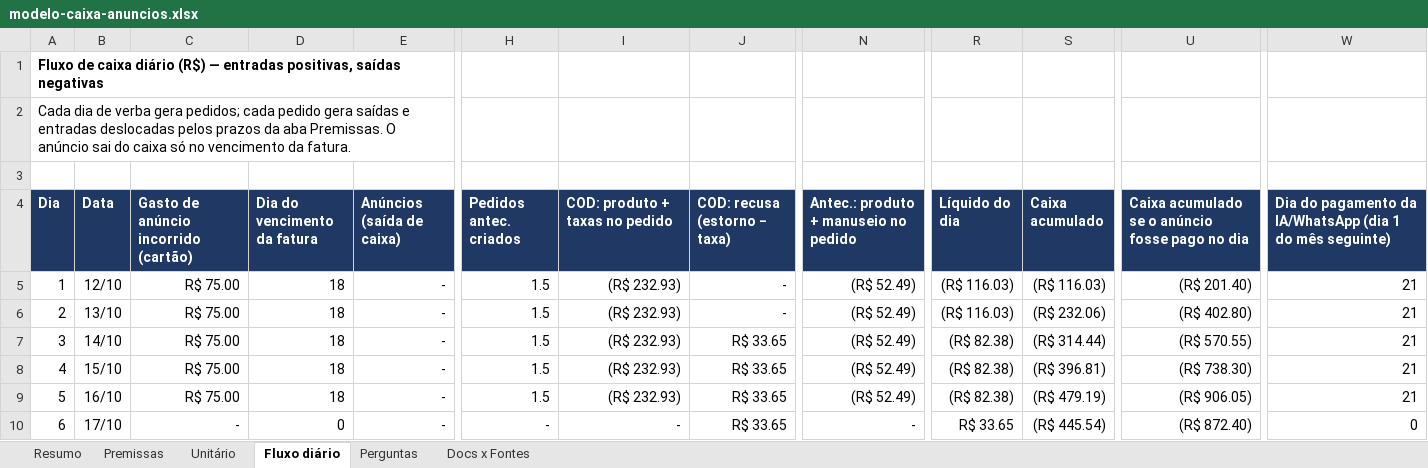
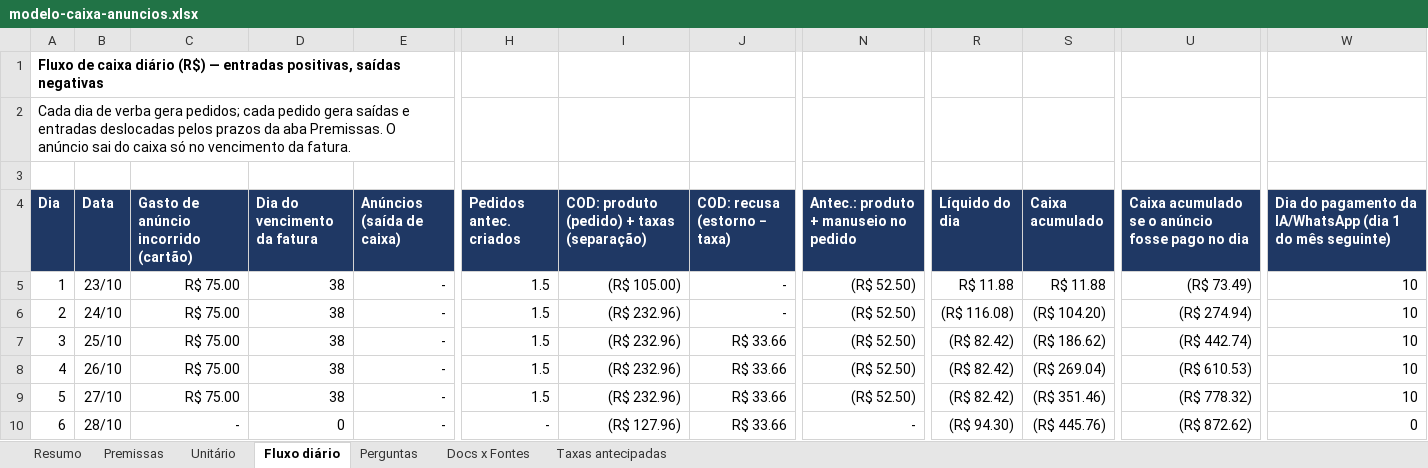
Before and after one commit to rodrigovaroto-wq/Ricos-com-AI, an Excel workbook: docs/operacao/modelo-caixa-anuncios.xlsx, sheet Fluxo diário, drawn as a sheet; only a part is shown, gaps mark what is left out; values as stored, in another font and other column widths than the file's, no borders; the diff covers the shown part only; the diff names each change by its address in the sheet, - before the commit and + after, or states it on an @@ line.

```diff
--- a/docs/operacao/modelo-caixa-anuncios.xlsx (sheet Fluxo diário)
+++ b/docs/operacao/modelo-caixa-anuncios.xlsx (sheet Fluxo diário)
+sheet tab: Taxas antecipadas
-I4: COD: produto + taxas no pedido
+I4: COD: produto (pedido) + taxas (separação)
-B5 (Data): 12/10
+B5 (Data): 23/10
-D5:D9 (Dia do vencimento da fatura): 18
+D5:D9 (Dia do vencimento da fatura): 38
-I5: (R$ 232.93)
+I5: (R$ 105.00)
-N5:N9: (R$ 52.49)
+N5:N9: (R$ 52.50)
-R5 (Líquido do dia): (R$ 116.03)
+R5 (Líquido do dia): R$ 11.88
-S5 (Caixa acumulado): (R$ 116.03)
+S5 (Caixa acumulado): R$ 11.88
-U5: (R$ 201.40)
+U5: (R$ 73.49)
-W5:W9: 21
+W5:W9: 10
-B6 (Data): 13/10
+B6 (Data): 24/10
-I6:I9: (R$ 232.93)
+I6:I9: (R$ 232.96)
-R6 (Líquido do dia): (R$ 116.03)
+R6 (Líquido do dia): (R$ 116.08)
-S6 (Caixa acumulado): (R$ 232.06)
+S6 (Caixa acumulado): (R$ 104.20)
-U6: (R$ 402.80)
+U6: (R$ 274.94)
-B7 (Data): 14/10
+B7 (Data): 25/10
-J7:J10 (COD: recusa (estorno − taxa)): R$ 33.65
+J7:J10 (COD: recusa (estorno − taxa)): R$ 33.66
-R7:R9 (Líquido do dia): (R$ 82.38)
+R7:R9 (Líquido do dia): (R$ 82.42)
-S7 (Caixa acumulado): (R$ 314.44)
+S7 (Caixa acumulado): (R$ 186.62)
-U7: (R$ 570.55)
+U7: (R$ 442.74)
-B8 (Data): 15/10
+B8 (Data): 26/10
-S8 (Caixa acumulado): (R$ 396.81)
+S8 (Caixa acumulado): (R$ 269.04)
-U8: (R$ 738.30)
+U8: (R$ 610.53)
-B9 (Data): 16/10
+B9 (Data): 27/10
-S9 (Caixa acumulado): (R$ 479.19)
+S9 (Caixa acumulado): (R$ 351.46)
-U9: (R$ 906.05)
+U9: (R$ 778.32)
-B10 (Data): 17/10
+B10 (Data): 28/10
-I10: -
+I10: (R$ 127.96)
-R10 (Líquido do dia): R$ 33.65
+R10 (Líquido do dia): (R$ 94.30)
-S10 (Caixa acumulado): (R$ 445.54)
+S10 (Caixa acumulado): (R$ 445.76)
-U10: (R$ 872.40)
+U10: (R$ 872.62)
```
Also changed, not shown: 329 edited cells elsewhere in this sheet, sheet Perguntas, sheet Premissas, sheet Resumo, sheet Unitário, sheet Docs x Fontes, formulas that keep their value, 1 other file.
